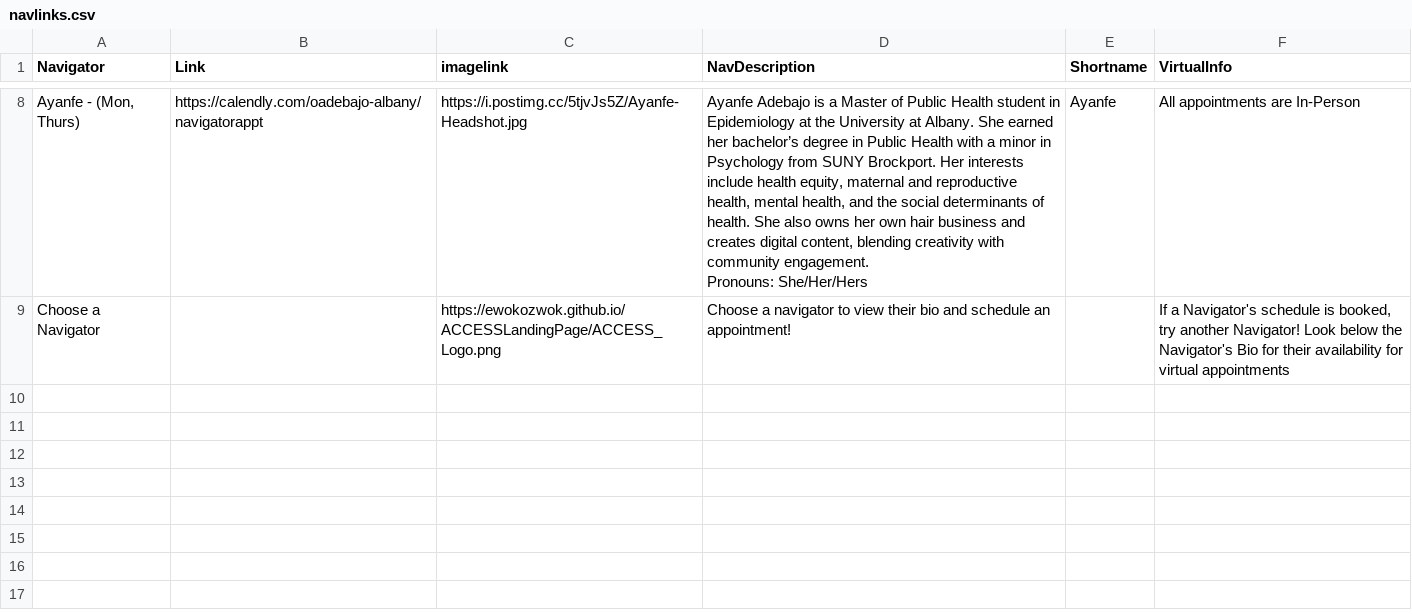
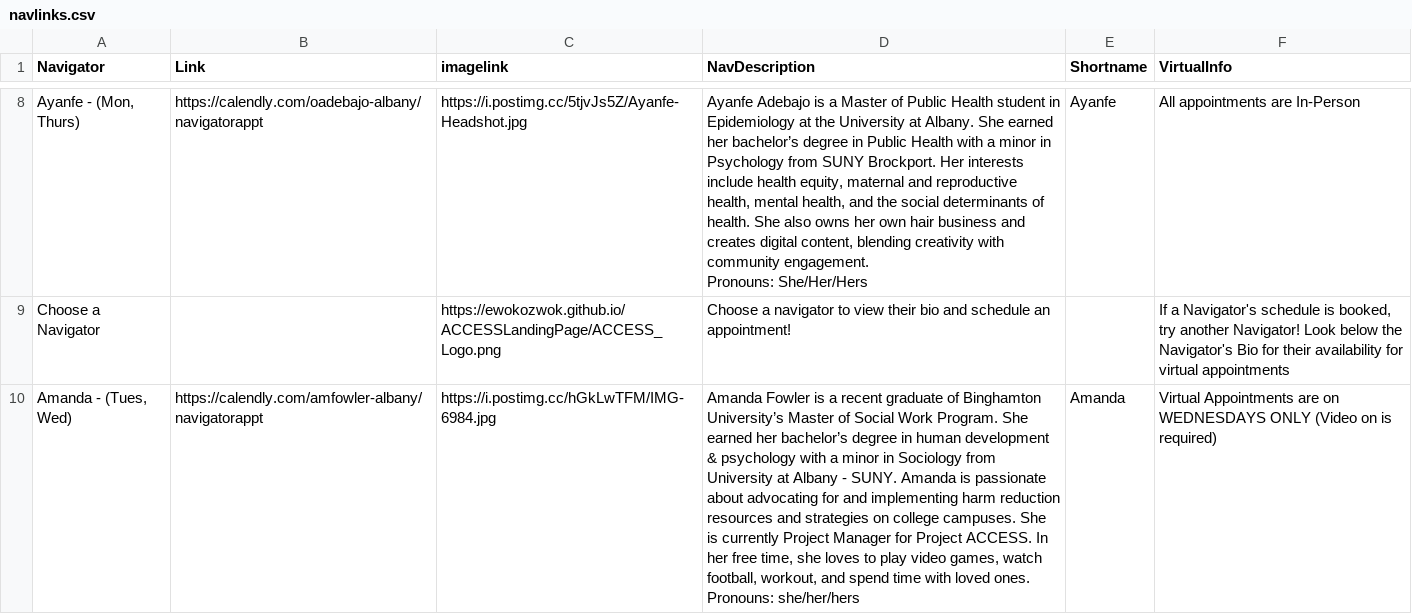
Before and after one commit to EwokOzwok/ACCESSLandingPage, a CSV file: data-raw/navlinks.csv, drawn as a sheet; only a part is shown, gaps mark what is left out; the diff names each change by its address in the sheet, - before the commit and + after, or states it on an @@ line.

Commit message:
Amanda Update

```diff
--- a/data-raw/navlinks.csv
+++ b/data-raw/navlinks.csv
+row 10: Amanda - (Tues, Wed) | https://calendly.com/amfowler-albany/navigatorappt | https://i.postimg.cc/hGkLwTFM/IMG-6984.jpg | Amanda Fowler is a recent graduate of Binghamton University’s Master of Social Work Program. She earned her bachelor’s degree in human development & psychology with a minor in Sociology from University at Albany - SUNY. Amanda is passionate about advocating for and implementing harm reduction resources and strategies on college campuses. She is currently Project Manager for Project ACCESS. In her free time, she loves to play video games, watch football, workout, and spend time with loved ones. Pronouns: she/her/hers | Amanda | Virtual Appointments are on WEDNESDAYS ONLY (Video on is required)
```
Also changed, not shown: 2 other files.
